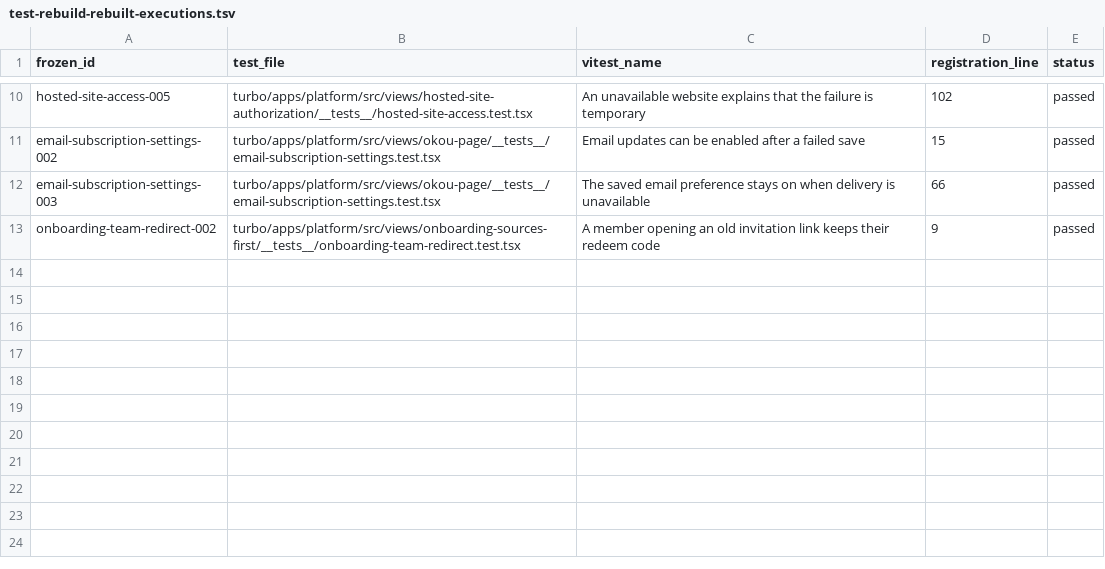
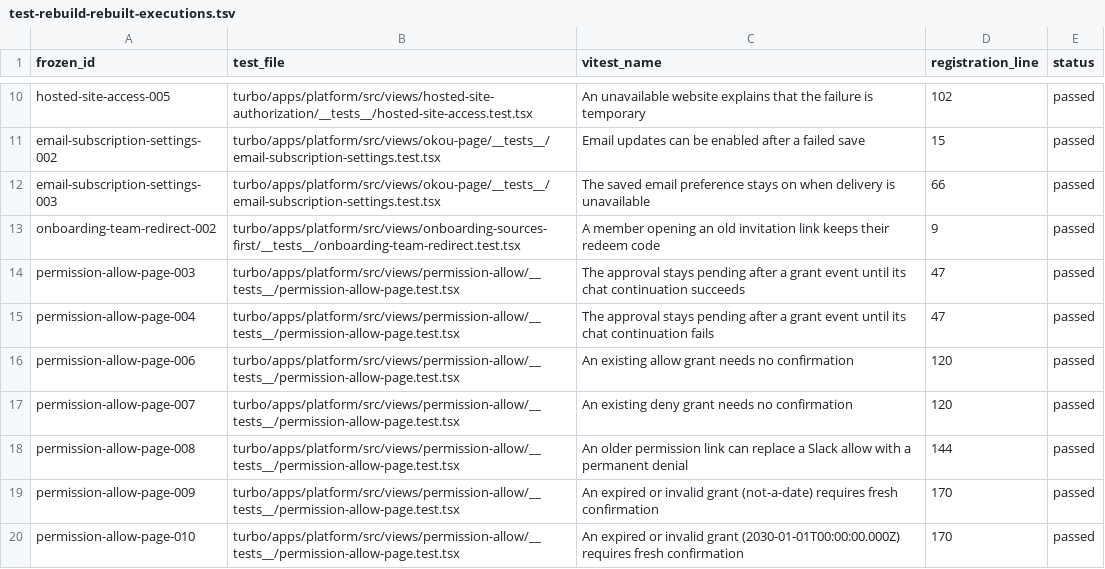
Before and after one commit to okou-ai/okou, a TSV file: turbo/apps/platform/test-rebuild-rebuilt-executions.tsv, drawn as a sheet; only a part is shown, gaps mark what is left out.

Commit message:
test(platform): rebuild standalone permission approval

```diff
--- a/turbo/apps/platform/test-rebuild-rebuilt-executions.tsv
+++ b/turbo/apps/platform/test-rebuild-rebuilt-executions.tsv
@@ -13 +13,8 @@ email-subscription-settings-003	turbo/apps/platform/src/views/okou-page/__tests_
 onboarding-team-redirect-002	turbo/apps/platform/src/views/onboarding-sources-first/__tests__/onboarding-team-redirect.test.tsx	A member opening an old invitation link keeps their redeem code	9	passed
+permission-allow-page-003	turbo/apps/platform/src/views/permission-allow/__tests__/permission-allow-page.test.tsx	The approval stays pending after a grant event until its chat continuation succeeds	47	passed
+permission-allow-page-004	turbo/apps/platform/src/views/permission-allow/__tests__/permission-allow-page.test.tsx	The approval stays pending after a grant event until its chat continuation fails	47	passed
+permission-allow-page-006	turbo/apps/platform/src/views/permission-allow/__tests__/permission-allow-page.test.tsx	An existing allow grant needs no confirmation	120	passed
+permission-allow-page-007	turbo/apps/platform/src/views/permission-allow/__tests__/permission-allow-page.test.tsx	An existing deny grant needs no confirmation	120	passed
+permission-allow-page-008	turbo/apps/platform/src/views/permission-allow/__tests__/permission-allow-page.test.tsx	An older permission link can replace a Slack allow with a permanent denial	144	passed
+permission-allow-page-009	turbo/apps/platform/src/views/permission-allow/__tests__/permission-allow-page.test.tsx	An expired or invalid grant (not-a-date) requires fresh confirmation	170	passed
+permission-allow-page-010	turbo/apps/platform/src/views/permission-allow/__tests__/permission-allow-page.test.tsx	An expired or invalid grant (2030-01-01T00:00:00.000Z) requires fresh confirmation	170	passed
```
Also changed, not shown: 3 other files.
